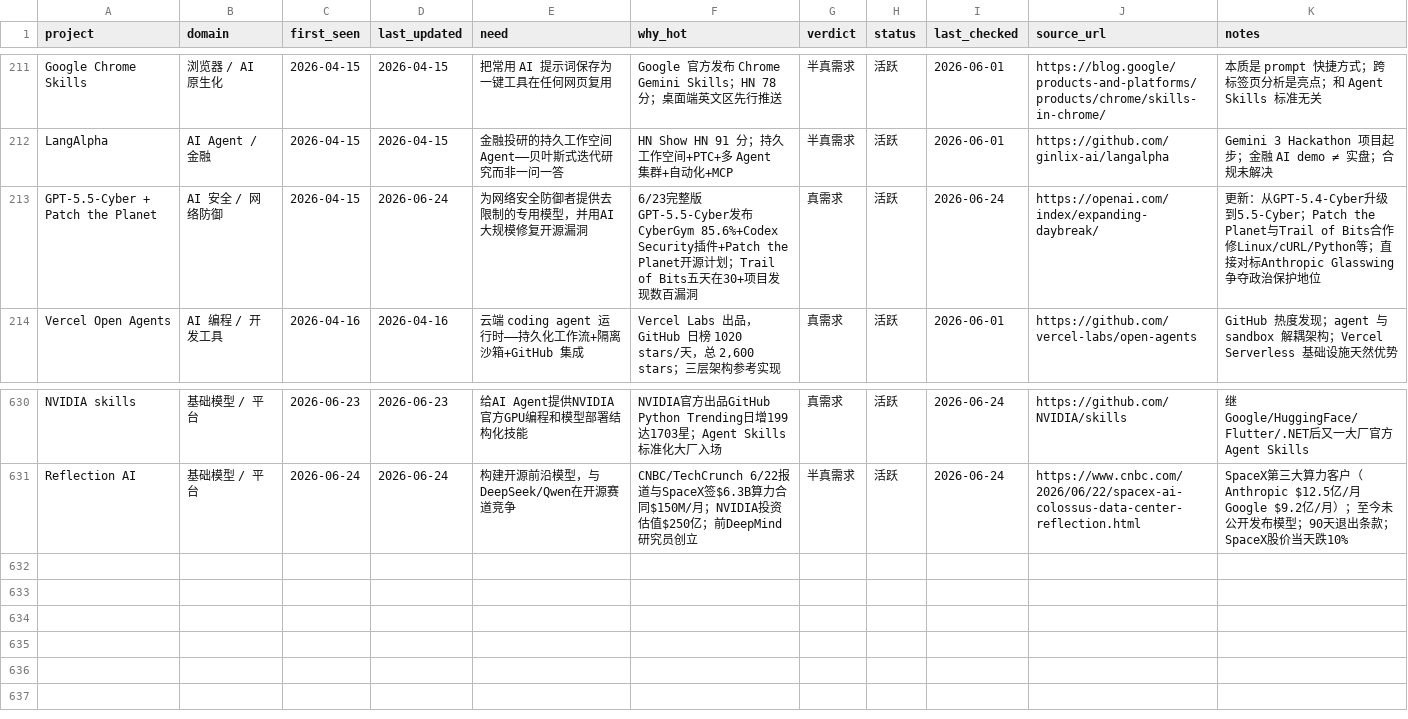
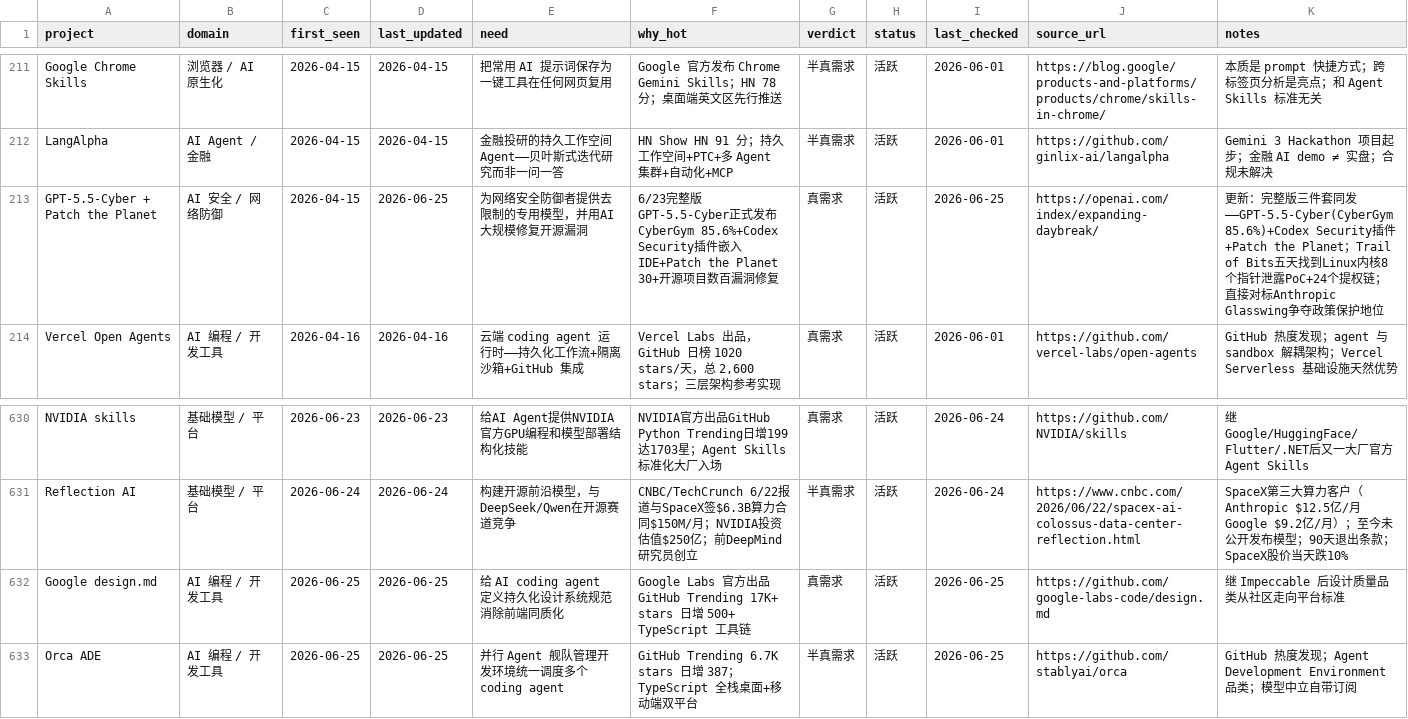
Before and after one commit to KuumaSan/AIProducts, a CSV file: tracking/ai-projects.csv, drawn as a sheet; only a part is shown, gaps mark what is left out.

Commit message:
Daily AI tracker update 2026-06-25

```diff
--- a/tracking/ai-projects.csv
+++ b/tracking/ai-projects.csv
@@ -212,3 +212,3 @@ Google Chrome Skills,浏览器 / AI 原生化,2026-04-15,2026-04-15,把常用 AI
 LangAlpha,AI Agent / 金融,2026-04-15,2026-04-15,金融投研的持久工作空间 Agent——贝叶斯式迭代研究而非一问一答,HN Show HN 91 分；持久工作空间+PTC+多 Agent 集群+自动化+MCP,半真需求,活跃,2026-06-01,https://github.com/ginlix-ai/langalpha,Gemini 3 Hackathon 项目起步；金融 AI demo ≠ 实盘；合规未解决
-GPT-5.5-Cyber + Patch the Planet,AI 安全 / 网络防御,2026-04-15,2026-06-24,"为网络安全防御者提供去限制的专用模型，并用AI大规模修复开源漏洞","6/23完整版GPT-5.5-Cyber发布CyberGym 85.6%+Codex Security插件+Patch the Planet开源计划；Trail of Bits五天在30+项目发现数百漏洞",真需求,活跃,2026-06-24,https://openai.com/index/expanding-daybreak/,"更新：从GPT-5.4-Cyber升级到5.5-Cyber；Patch the Planet与Trail of Bits合作修Linux/cURL/Python等；直接对标Anthropic Glasswing争夺政治保护地位"
+GPT-5.5-Cyber + Patch the Planet,AI 安全 / 网络防御,2026-04-15,2026-06-25,"为网络安全防御者提供去限制的专用模型，并用AI大规模修复开源漏洞","6/23完整版GPT-5.5-Cyber正式发布CyberGym 85.6%+Codex Security插件嵌入IDE+Patch the Planet 30+开源项目数百漏洞修复",真需求,活跃,2026-06-25,https://openai.com/index/expanding-daybreak/,"更新：完整版三件套同发——GPT-5.5-Cyber(CyberGym 85.6%)+Codex Security插件+Patch the Planet；Trail of Bits五天找到Linux内核8个指针泄露PoC+24个提权链；直接对标Anthropic Glasswing争夺政策保护地位"
 Vercel Open Agents,AI 编程 / 开发工具,2026-04-16,2026-04-16,云端 coding agent 运行时——持久化工作流+隔离沙箱+GitHub 集成,"Vercel Labs 出品，GitHub 日榜 1020 stars/天，总 2,600 stars；三层架构参考实现",真需求,活跃,2026-06-01,https://github.com/vercel-labs/open-agents,GitHub 热度发现；agent 与 sandbox 解耦架构；Vercel Serverless 基础设施天然优势
@@ -631 +631,3 @@ NVIDIA skills,基础模型 / 平台,2026-06-23,2026-06-23,给AI Agent提供NVIDI
 Reflection AI,基础模型 / 平台,2026-06-24,2026-06-24,"构建开源前沿模型，与DeepSeek/Qwen在开源赛道竞争","CNBC/TechCrunch 6/22报道与SpaceX签$6.3B算力合同$150M/月；NVIDIA投资估值$250亿；前DeepMind研究员创立",半真需求,活跃,2026-06-24,https://www.cnbc.com/2026/06/22/spacex-ai-colossus-data-center-reflection.html,"SpaceX第三大算力客户（Anthropic $12.5亿/月 Google $9.2亿/月）；至今未公开发布模型；90天退出条款；SpaceX股价当天跌10%"
+Google design.md,AI 编程 / 开发工具,2026-06-25,2026-06-25,给 AI coding agent 定义持久化设计系统规范消除前端同质化,Google Labs 官方出品 GitHub Trending 17K+ stars 日增 500+ TypeScript 工具链,真需求,活跃,2026-06-25,https://github.com/google-labs-code/design.md,继 Impeccable 后设计质量品类从社区走向平台标准
+Orca ADE,AI 编程 / 开发工具,2026-06-25,2026-06-25,并行 Agent 舰队管理开发环境统一调度多个 coding agent,GitHub Trending 6.7K stars 日增 387；TypeScript 全栈桌面+移动端双平台,半真需求,活跃,2026-06-25,https://github.com/stablyai/orca,GitHub 热度发现；Agent Development Environment 品类；模型中立自带订阅
```
